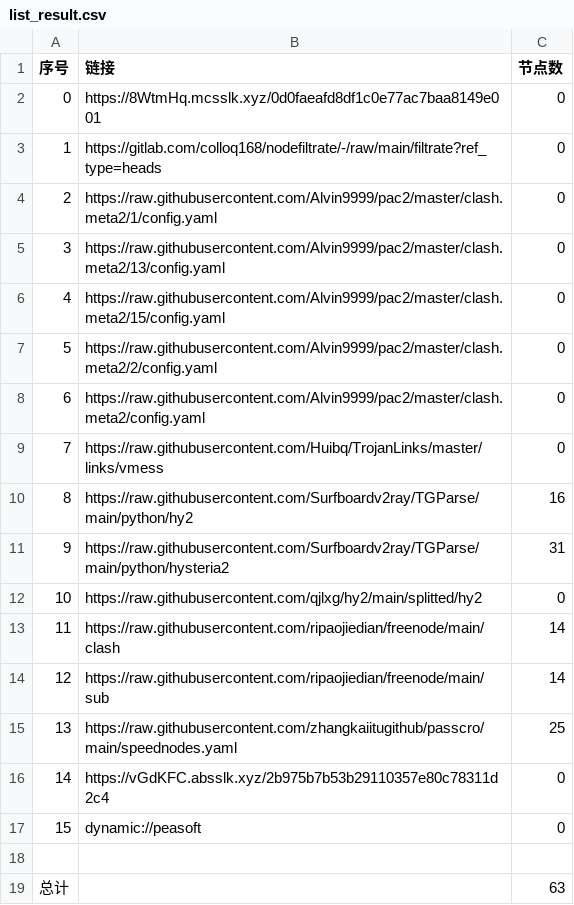
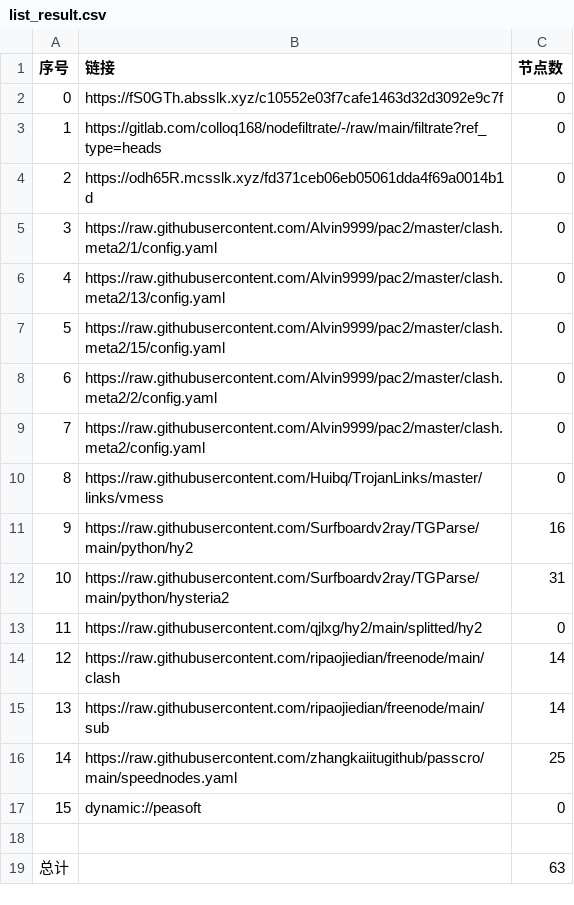
Before and after one commit to jianwu-zhao/NoMoreWalls, a CSV file: list_result.csv, drawn as a sheet; removed rows and columns are numbered as before the commit, all else as after; the diff names each change by its address in the sheet, - before the commit and + after, or states it on an @@ line.

```diff
--- a/list_result.csv
+++ b/list_result.csv
-B2 (链接): https://8WtmHq.mcsslk.xyz/0d0faeafd8df1c0e77ac7baa8149e001
+B2 (链接): https://fS0GTh.absslk.xyz/c10552e03f7cafe1463d32d3092e9c7f
+row 4: 2 | https://odh65R.mcsslk.xyz/fd371ceb06eb05061dda4f69a0014b1d | 0
@@ column A (序号) renumbered between rows 5 and 16 @@
-row 16: 14 | https://vGdKFC.absslk.xyz/2b975b7b53b29110357e80c78311d2c4 | 0
```
Also changed, not shown: 22 other files.
